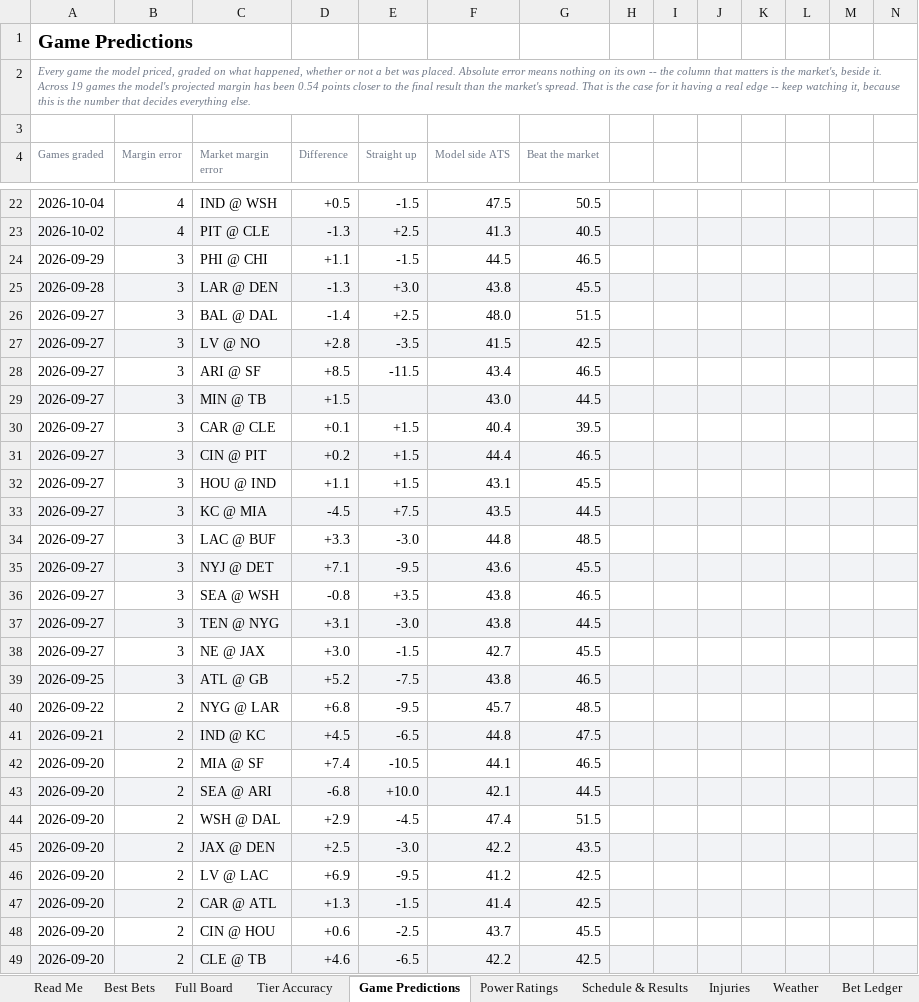
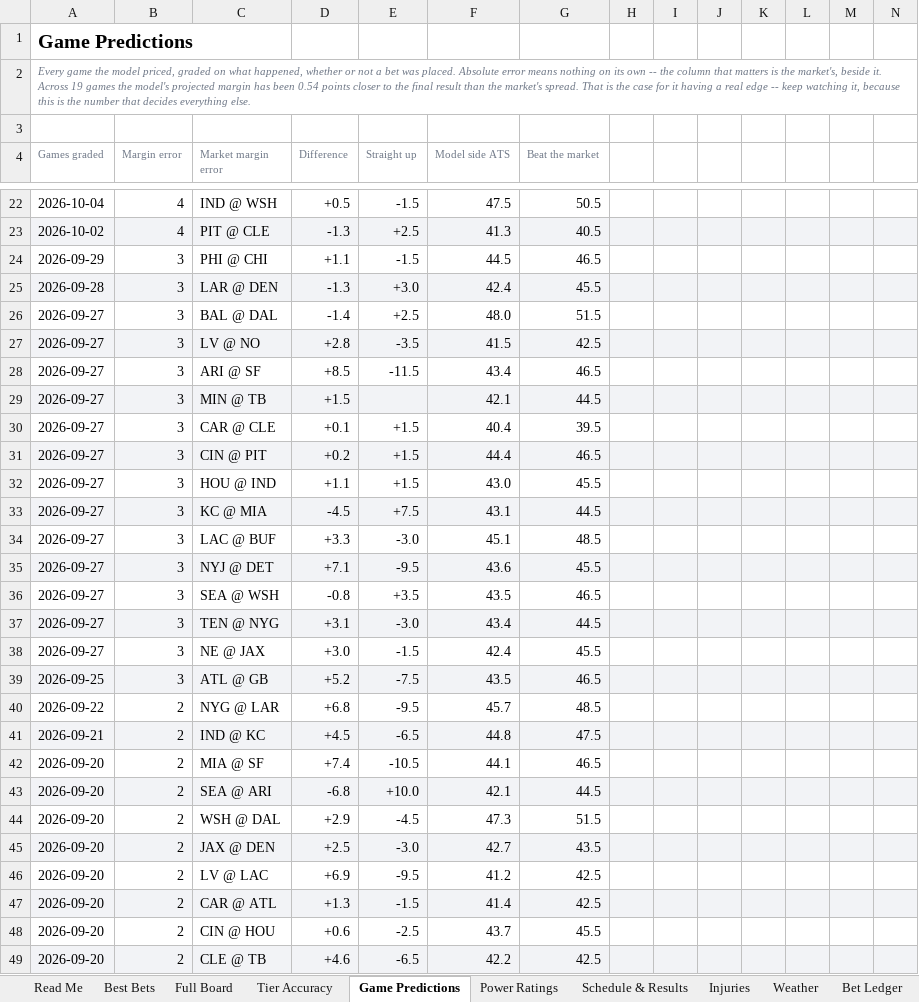
Before and after one commit to CHILLYCHILLY14/nfl-edge, an Excel workbook: NFL_Edge_Model.xlsx, sheet Game Predictions, drawn as a sheet; only a part is shown, gaps mark what is left out; values as stored, in another font and other column widths than the file's, no borders; table styles not drawn; the diff covers the shown part only; the diff names each change by its address in the sheet, - before the commit and + after, or states it on an @@ line.

```diff
--- a/NFL_Edge_Model.xlsx (sheet Game Predictions)
+++ b/NFL_Edge_Model.xlsx (sheet Game Predictions)
-F25 (Model side ATS): 43.8
+F25 (Model side ATS): 42.4
-F29 (Model side ATS): 43.0
+F29 (Model side ATS): 42.1
-F32 (Model side ATS): 43.1
+F32 (Model side ATS): 43.0
-F33 (Model side ATS): 43.5
+F33 (Model side ATS): 43.1
-F34 (Model side ATS): 44.8
+F34 (Model side ATS): 45.1
-F36 (Model side ATS): 43.8
+F36 (Model side ATS): 43.5
-F37 (Model side ATS): 43.8
+F37 (Model side ATS): 43.4
-F38 (Model side ATS): 42.7
+F38 (Model side ATS): 42.4
-F39 (Model side ATS): 43.8
+F39 (Model side ATS): 43.5
-F44 (Model side ATS): 47.4
+F44 (Model side ATS): 47.3
-F45 (Model side ATS): 42.2
+F45 (Model side ATS): 42.7
```
Also changed, not shown: 1 edited cell elsewhere in this sheet, sheet Full Board, sheet Weather, sheet Best Bets, sheet Read Me, sheet Settings, 16 other files.
